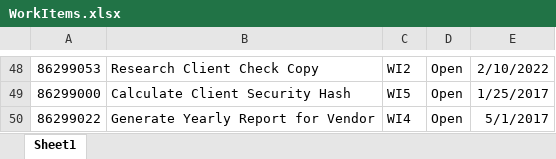
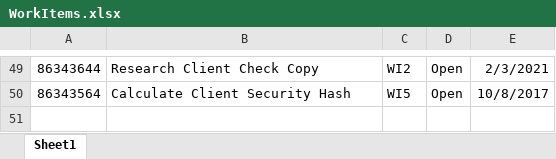
Before and after one commit to prakashreddy160963/RPA_Acme_test, an Excel workbook: Data/WorkItems.xlsx, sheet Sheet1, drawn as a sheet; only a part is shown, gaps mark what is left out; values as stored, in another font and other column widths than the file's, no borders; removed rows and columns are numbered as before the commit, all else as after; the diff covers the shown part only; the diff names each change by its address in the sheet, - before the commit and + after, or states it on an @@ line.

```diff
--- a/Data/WorkItems.xlsx (sheet Sheet1)
+++ b/Data/WorkItems.xlsx (sheet Sheet1)
-A49: 86299053
+A49: 86343644
-E49: 2/10/2022
+E49: 2/3/2021
-A50: 86299000
+A50: 86343564
-E50: 1/25/2017
+E50: 10/8/2017
-row 50: 86299022 | Generate Yearly Report for Vendor | WI4 | Open | 5/1/2017
```
Also changed, not shown: 19 added rows, 18 removed rows and 58 edited cells elsewhere in this sheet, 2 other files.
